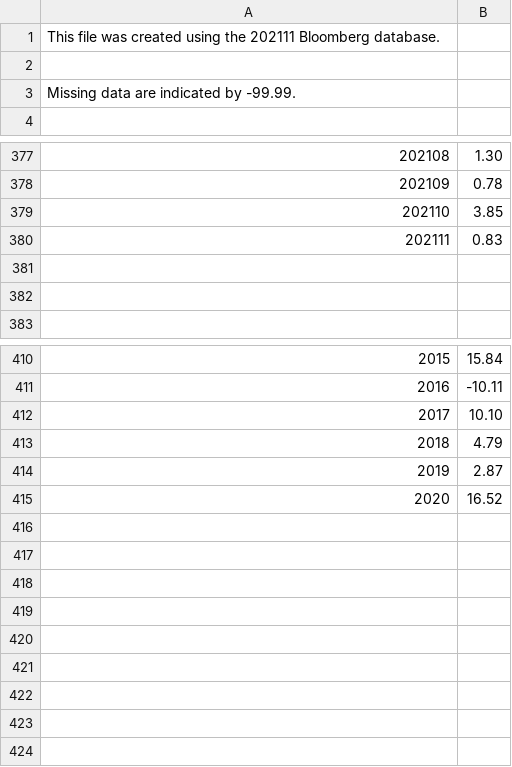
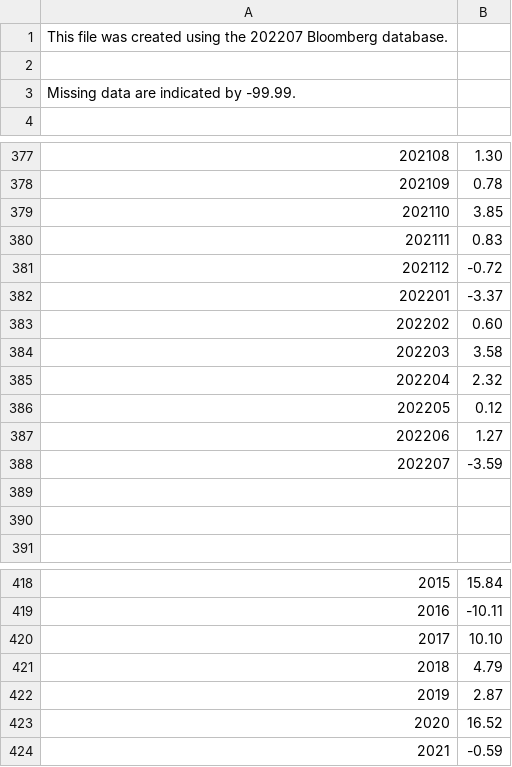
Before and after one commit to opentaps/open-climate-investing, a CSV file: data/Developed_MOM_Factor.csv, drawn as a sheet; only a part is shown, gaps mark what is left out.

```diff
--- a/data/Developed_MOM_Factor.csv
+++ b/data/Developed_MOM_Factor.csv
@@ -1,2 +1,2 @@
-This file was created using the 202111 Bloomberg database.
+This file was created using the 202207 Bloomberg database.
 
@@ -380,2 +380,10 @@ Missing data are indicated by -99.99.
 202111    ,0.83
+202112   ,-0.72
+202201   ,-3.37
+202202    ,0.60
+202203    ,3.58
+202204    ,2.32
+202205    ,0.12
+202206    ,1.27
+202207   ,-3.59
 
@@ -415 +423,2 @@ Missing data are indicated by -99.99.
 2020   ,16.52
+2021   ,-0.59
```
Also changed, not shown: data/Developed_3_Factors.csv, data/Developed_MOM_Factor_Daily.csv, 2 other files.
